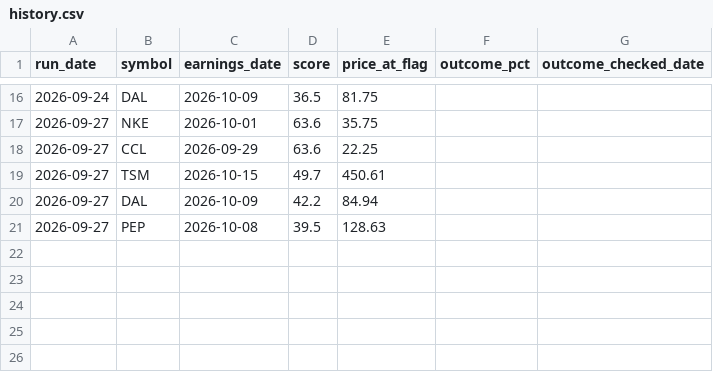
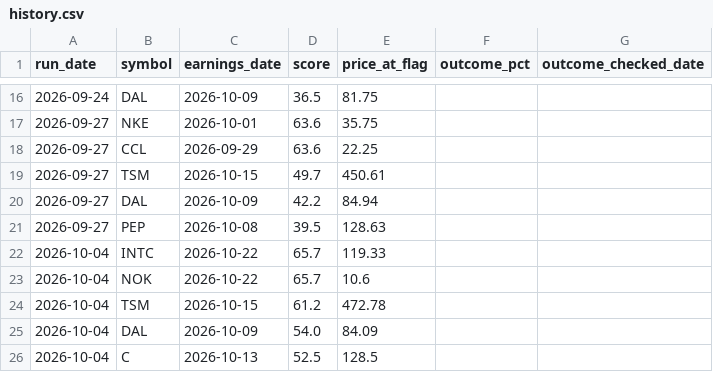
Before and after one commit to 2kp5jw8nzh-maker/stocks-tracker, a CSV file: history.csv, drawn as a sheet; only a part is shown, gaps mark what is left out; the diff names each change by its address in the sheet, - before the commit and + after, or states it on an @@ line.

```diff
--- a/history.csv
+++ b/history.csv
+row 22: 2026-10-04 | INTC | 2026-10-22 | 65.7 | 119.33
+row 23: 2026-10-04 | NOK | 2026-10-22 | 65.7 | 10.6
+row 24: 2026-10-04 | TSM | 2026-10-15 | 61.2 | 472.78
+row 25: 2026-10-04 | DAL | 2026-10-09 | 54.0 | 84.09
+row 26: 2026-10-04 | C | 2026-10-13 | 52.5 | 128.5
```
Also changed, not shown: results.csv, 1 other file.
